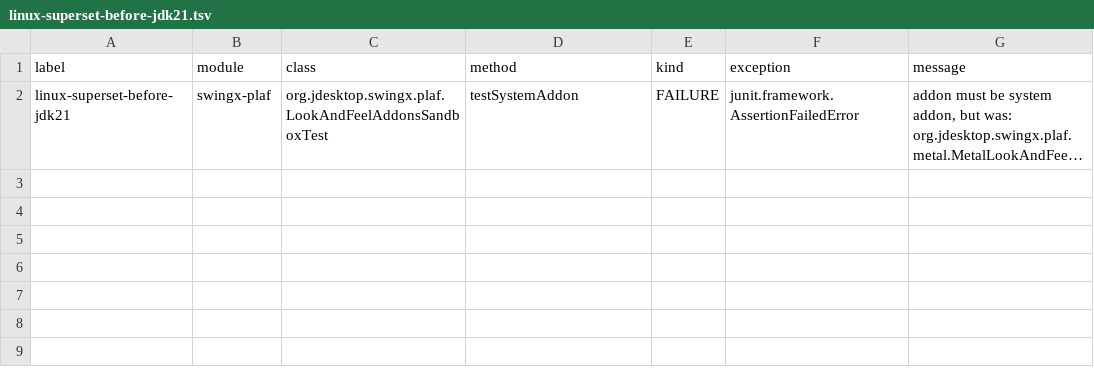
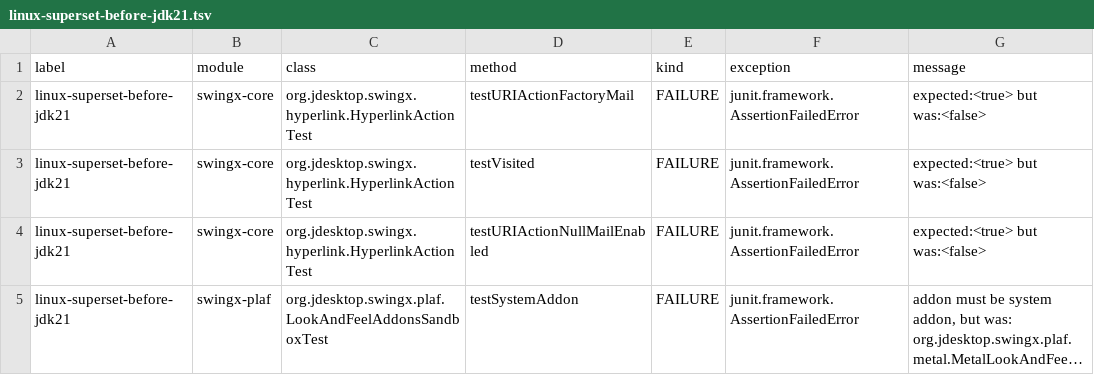
Before and after one commit to hsoliwal/swingx, a TSV file: docs/m3/build-green/runs/linux-superset-before-jdk21.tsv, drawn as a sheet; long unchanged cells end in …; the diff names each change by its address in the sheet, - before the commit and + after, or states it on an @@ line.

```diff
--- a/docs/m3/build-green/runs/linux-superset-before-jdk21.tsv
+++ b/docs/m3/build-green/runs/linux-superset-before-jdk21.tsv
+row 2: linux-superset-before-jdk21 | swingx-core | org.jdesktop.swingx.hyperlink.HyperlinkActionTest | testURIActionFactoryMail | FAILURE | junit.framework.AssertionFailedError | expected:<true> but was:<false>
+row 3: linux-superset-before-jdk21 | swingx-core | org.jdesktop.swingx.hyperlink.HyperlinkActionTest | testVisited | FAILURE | junit.framework.AssertionFailedError | expected:<true> but was:<false>
+row 4: linux-superset-before-jdk21 | swingx-core | org.jdesktop.swingx.hyperlink.HyperlinkActionTest | testURIActionNullMailEnabled | FAILURE | junit.framework.AssertionFailedError | expected:<true> but was:<false>
```
Also changed, not shown: docs/m3/build-green/RECIPE_MEMORY.tsv, docs/m3/build-green/TEST_BASELINE.tsv, 9 other files.
